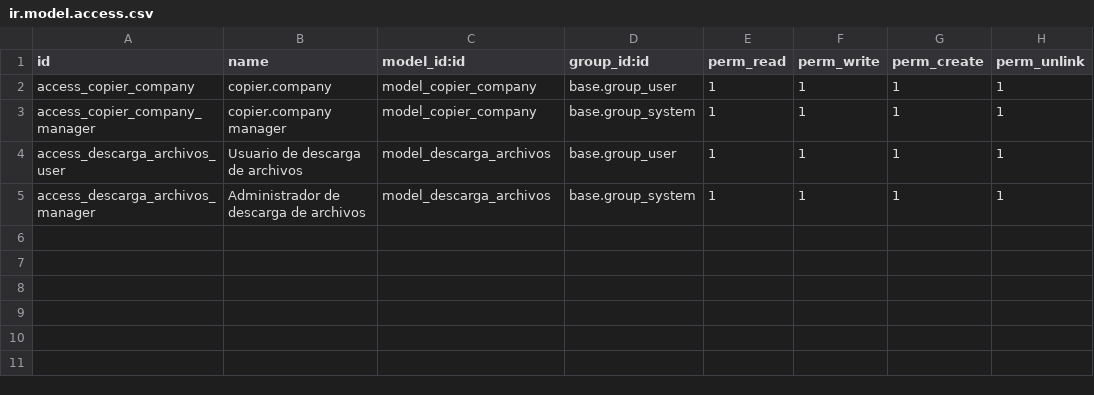
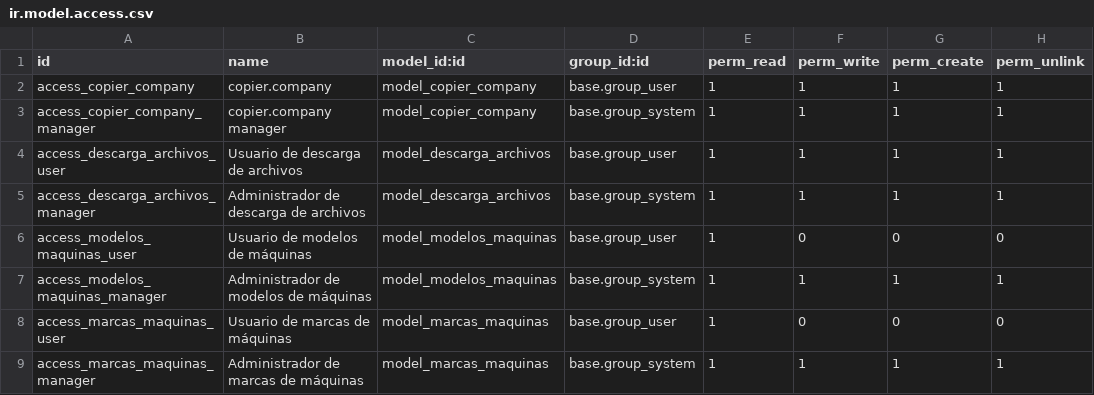
Before and after one commit to isidrovera/copier_company, a CSV file: security/ir.model.access.csv, drawn as a sheet; the diff names each change by its address in the sheet, - before the commit and + after, or states it on an @@ line.

```diff
--- a/security/ir.model.access.csv
+++ b/security/ir.model.access.csv
+row 6: access_modelos_maquinas_user | Usuario de modelos de máquinas | model_modelos_maquinas | base.group_user | 1 | 0 | 0 | 0
+row 7: access_modelos_maquinas_manager | Administrador de modelos de máquinas | model_modelos_maquinas | base.group_system | 1 | 1 | 1 | 1
+row 8: access_marcas_maquinas_user | Usuario de marcas de máquinas | model_marcas_maquinas | base.group_user | 1 | 0 | 0 | 0
+row 9: access_marcas_maquinas_manager | Administrador de marcas de máquinas | model_marcas_maquinas | base.group_system | 1 | 1 | 1 | 1
```
Also changed, not shown: 11 other files.
